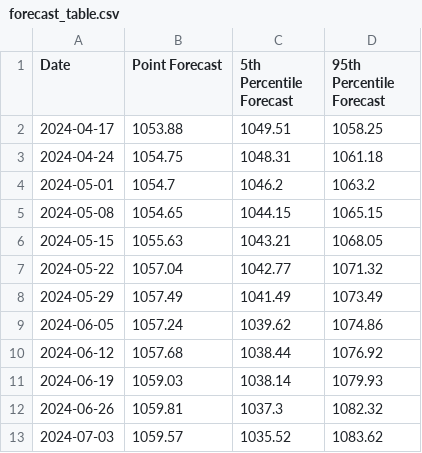
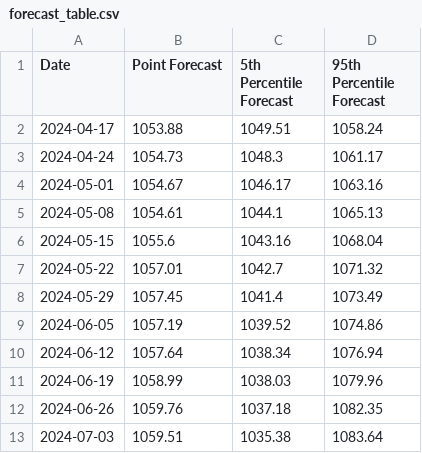
Before and after one commit to evanglas/forecasting-project, a CSV file: forecast_table.csv, drawn as a sheet; only a part is shown; the diff covers the shown part only.

```diff
--- a/forecast_table.csv
+++ b/forecast_table.csv
@@ -1,13 +1,13 @@
 Date,Point Forecast,5th Percentile Forecast,95th Percentile Forecast
-2024-04-17,1053.88,1049.51,1058.25
-2024-04-24,1054.75,1048.31,1061.18
-2024-05-01,1054.7,1046.2,1063.2
-2024-05-08,1054.65,1044.15,1065.15
-2024-05-15,1055.63,1043.21,1068.05
-2024-05-22,1057.04,1042.77,1071.32
-2024-05-29,1057.49,1041.49,1073.49
-2024-06-05,1057.24,1039.62,1074.86
-2024-06-12,1057.68,1038.44,1076.92
-2024-06-19,1059.03,1038.14,1079.93
-2024-06-26,1059.81,1037.3,1082.32
-2024-07-03,1059.57,1035.52,1083.62
+2024-04-17,1053.88,1049.51,1058.24
+2024-04-24,1054.73,1048.3,1061.17
+2024-05-01,1054.67,1046.17,1063.16
+2024-05-08,1054.61,1044.1,1065.13
+2024-05-15,1055.6,1043.16,1068.04
+2024-05-22,1057.01,1042.7,1071.32
+2024-05-29,1057.45,1041.4,1073.49
+2024-06-05,1057.19,1039.52,1074.86
+2024-06-12,1057.64,1038.34,1076.94
+2024-06-19,1058.99,1038.03,1079.96
+2024-06-26,1059.76,1037.18,1082.35
+2024-07-03,1059.51,1035.38,1083.64
```
Also changed, not shown: 120 edited cells elsewhere in this file, 2 other files.
